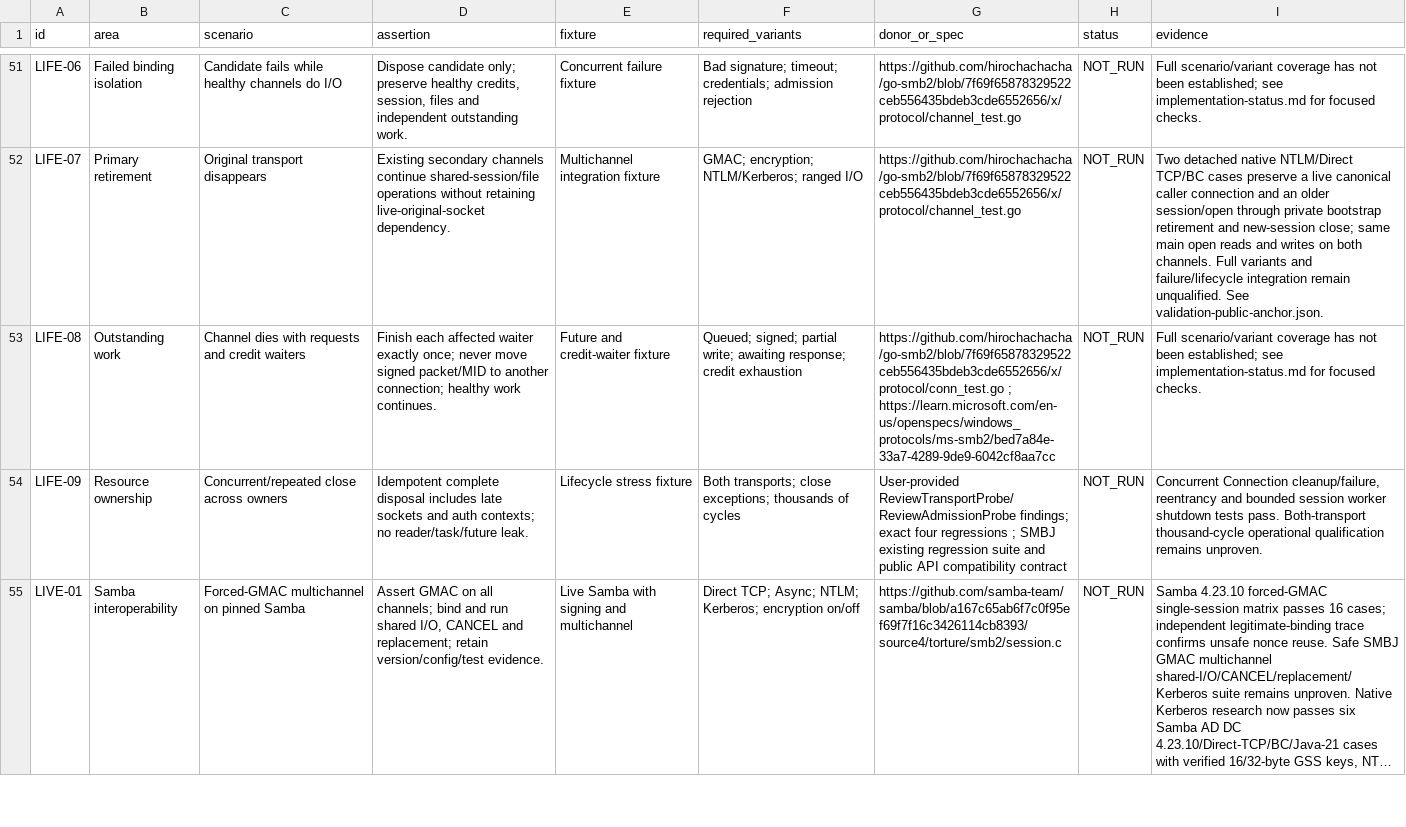
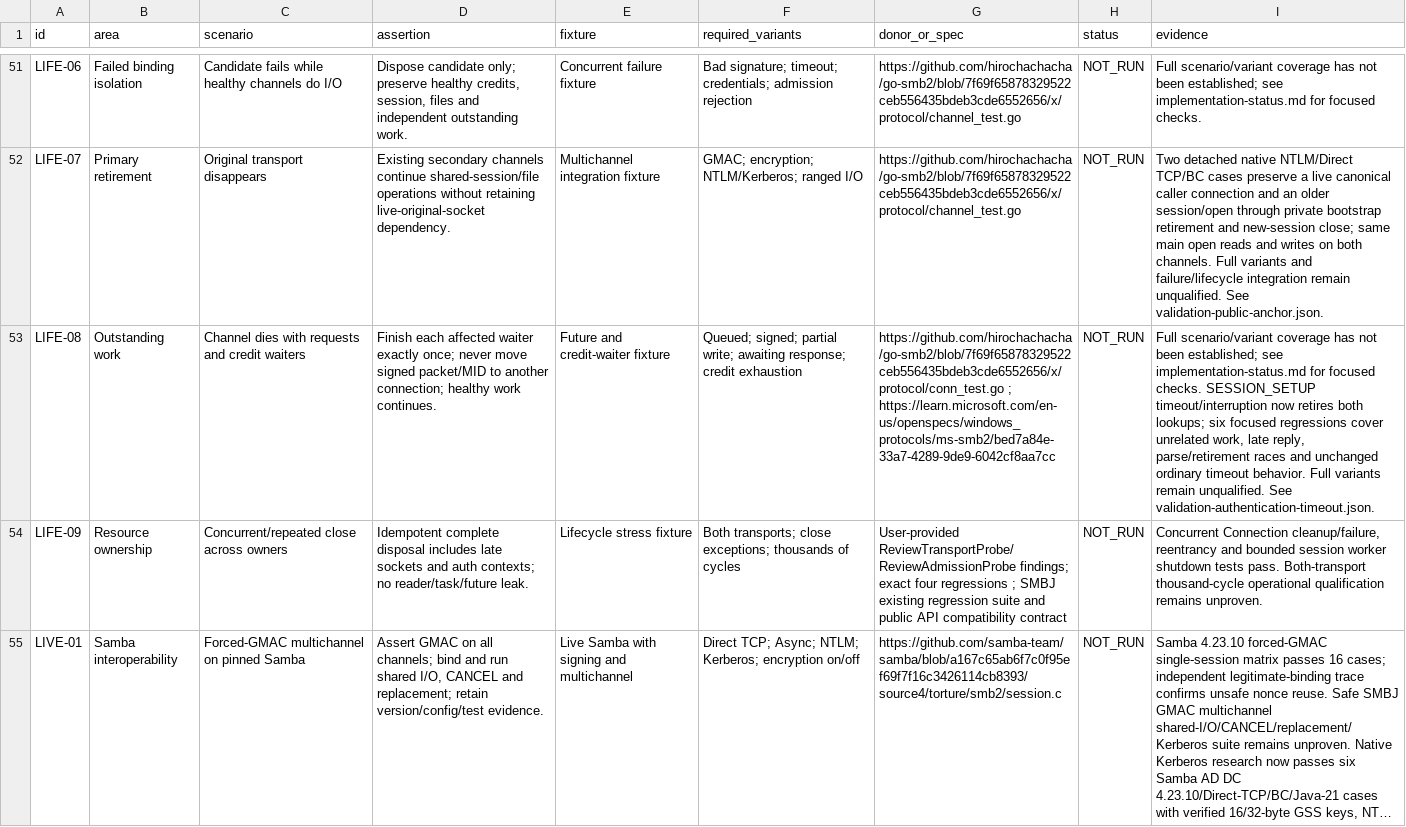
Before and after one commit to chribro88/smbj, a CSV file: docs/full-gmac-multichannel/test-matrix.csv, drawn as a sheet; only a part is shown, gaps mark what is left out; long unchanged cells end in …; the diff names each change by its address in the sheet, - before the commit and + after, or states it on an @@ line.

```diff
--- a/docs/full-gmac-multichannel/test-matrix.csv
+++ b/docs/full-gmac-multichannel/test-matrix.csv
-I53 (evidence): …focused checks.
+I53 (evidence): …focused checks. SESSION_SETUP timeout/interruption now retires both lookups; six focused regressions cover unrelated work, late reply, parse/retirement races and unchanged ordinary timeout behavior. Full variants remain unqualified. See validation-authentication-timeout.json.
```
Also changed, not shown: docs/full-gmac-multichannel/provenance.csv, 8 other files.
